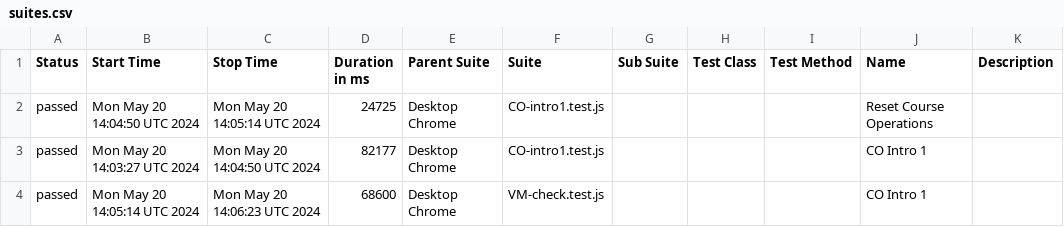
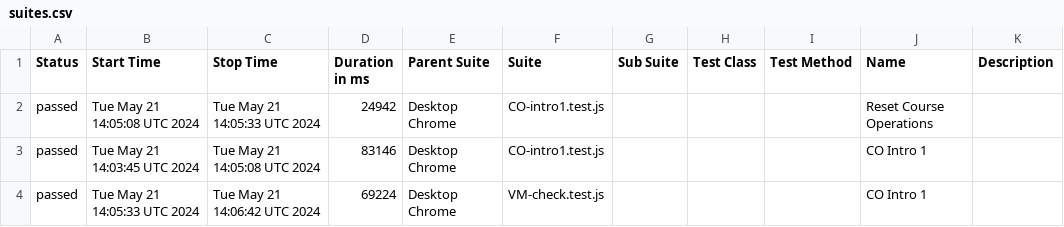
Before and after one commit to correlation-one/ContQA-V2, a CSV file: data/suites.csv, drawn as a sheet.

```diff
--- a/data/suites.csv
+++ b/data/suites.csv
@@ -1,4 +1,4 @@
 "Status","Start Time","Stop Time","Duration in ms","Parent Suite","Suite","Sub Suite","Test Class","Test Method","Name","Description"
-"passed","Mon May 20 14:04:50 UTC 2024","Mon May 20 14:05:14 UTC 2024","24725","Desktop Chrome","CO-intro1.test.js","","","","Reset Course Operations",""
-"passed","Mon May 20 14:03:27 UTC 2024","Mon May 20 14:04:50 UTC 2024","82177","Desktop Chrome","CO-intro1.test.js","","","","CO Intro 1",""
-"passed","Mon May 20 14:05:14 UTC 2024","Mon May 20 14:06:23 UTC 2024","68600","Desktop Chrome","VM-check.test.js","","","","CO Intro 1",""
+"passed","Tue May 21 14:05:08 UTC 2024","Tue May 21 14:05:33 UTC 2024","24942","Desktop Chrome","CO-intro1.test.js","","","","Reset Course Operations",""
+"passed","Tue May 21 14:03:45 UTC 2024","Tue May 21 14:05:08 UTC 2024","83146","Desktop Chrome","CO-intro1.test.js","","","","CO Intro 1",""
+"passed","Tue May 21 14:05:33 UTC 2024","Tue May 21 14:06:42 UTC 2024","69224","Desktop Chrome","VM-check.test.js","","","","CO Intro 1",""
```
Also changed, not shown: 31 other files.
